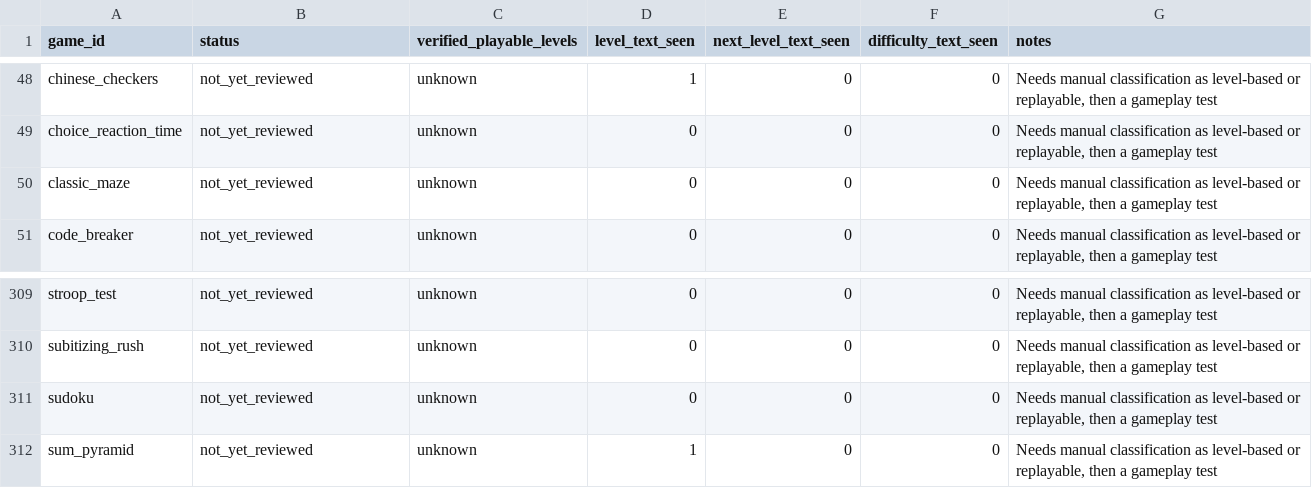
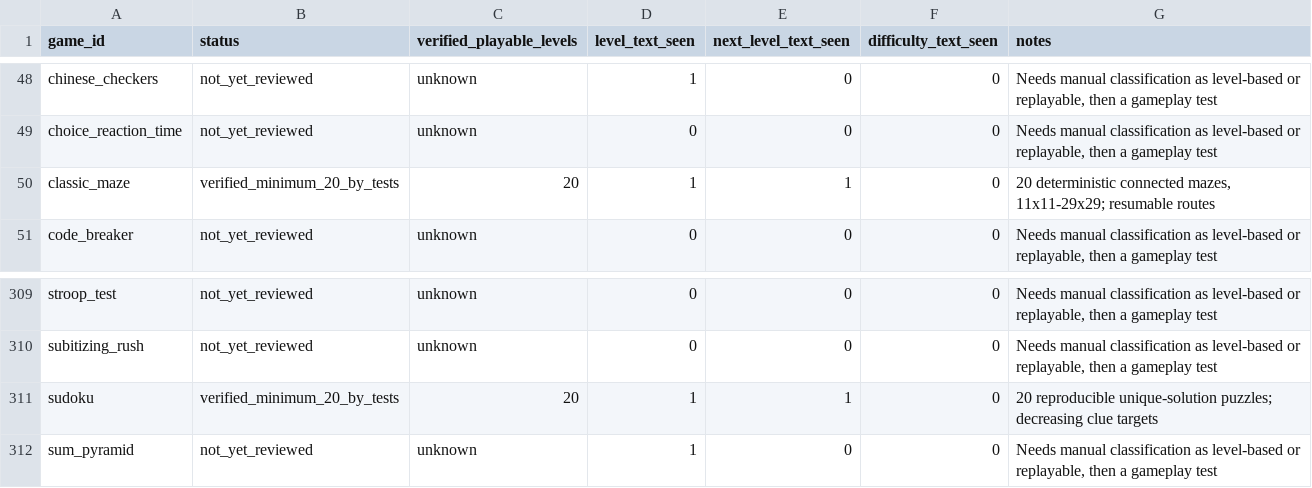
Before and after one commit to coolchan03/Games, a CSV file: docs/LEVEL_COVERAGE_AUDIT_20261020.csv, drawn as a sheet; only a part is shown, gaps mark what is left out.

Commit message:
Games: 20-stage Sudoku and Classic Maze campaigns with offline resume

```diff
--- a/docs/LEVEL_COVERAGE_AUDIT_20261020.csv
+++ b/docs/LEVEL_COVERAGE_AUDIT_20261020.csv
@@ -49,3 +49,3 @@ chinese_checkers,not_yet_reviewed,unknown,1,0,0,"Needs manual classification as
 choice_reaction_time,not_yet_reviewed,unknown,0,0,0,"Needs manual classification as level-based or replayable, then a gameplay test"
-classic_maze,not_yet_reviewed,unknown,0,0,0,"Needs manual classification as level-based or replayable, then a gameplay test"
+classic_maze,verified_minimum_20_by_tests,20,1,1,0,"20 deterministic connected mazes, 11x11-29x29; resumable routes"
 code_breaker,not_yet_reviewed,unknown,0,0,0,"Needs manual classification as level-based or replayable, then a gameplay test"
@@ -310,3 +310,3 @@ stroop_test,not_yet_reviewed,unknown,0,0,0,"Needs manual classification as level
 subitizing_rush,not_yet_reviewed,unknown,0,0,0,"Needs manual classification as level-based or replayable, then a gameplay test"
-sudoku,not_yet_reviewed,unknown,0,0,0,"Needs manual classification as level-based or replayable, then a gameplay test"
+sudoku,verified_minimum_20_by_tests,20,1,1,0,20 reproducible unique-solution puzzles; decreasing clue targets
 sum_pyramid,not_yet_reviewed,unknown,1,0,0,"Needs manual classification as level-based or replayable, then a gameplay test"
```
Also changed, not shown: 13 other files.
